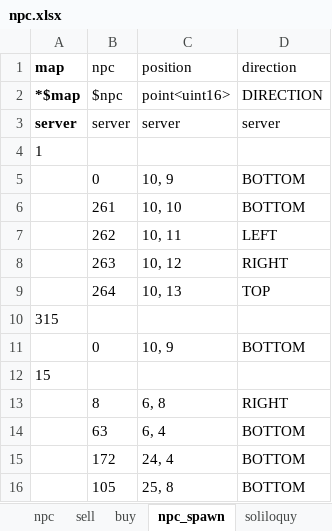
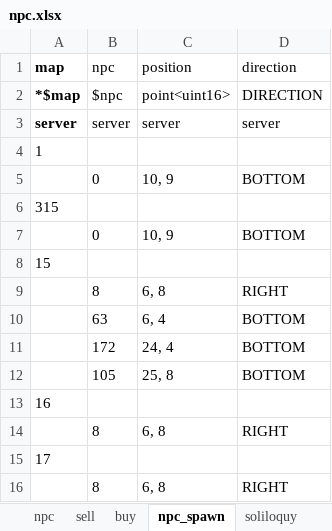
Before and after one commit to boyism80/fb, an Excel workbook: resources/table/npc.xlsx, sheet npc_spawn, drawn as a sheet; only a part is shown; the shorter side is filled out with more unchanged rows; values as stored, in another font and other column widths than the file's, no borders; the diff names each change by its address in the sheet, - before the commit and + after, or states it on an @@ line.

Commit message:
fix: correct bulletin condition check logic
- Fix condition check in bulletin handler
- Update npc.xlsx table

```diff
--- a/resources/table/npc.xlsx (sheet npc_spawn)
+++ b/resources/table/npc.xlsx (sheet npc_spawn)
-row 6:  | 261 | 10, 10 | BOTTOM
-row 7:  | 262 | 10, 11 | LEFT
-row 8:  | 263 | 10, 12 | RIGHT
-row 9:  | 264 | 10, 13 | TOP
```
Also changed, not shown: 1 other file.
